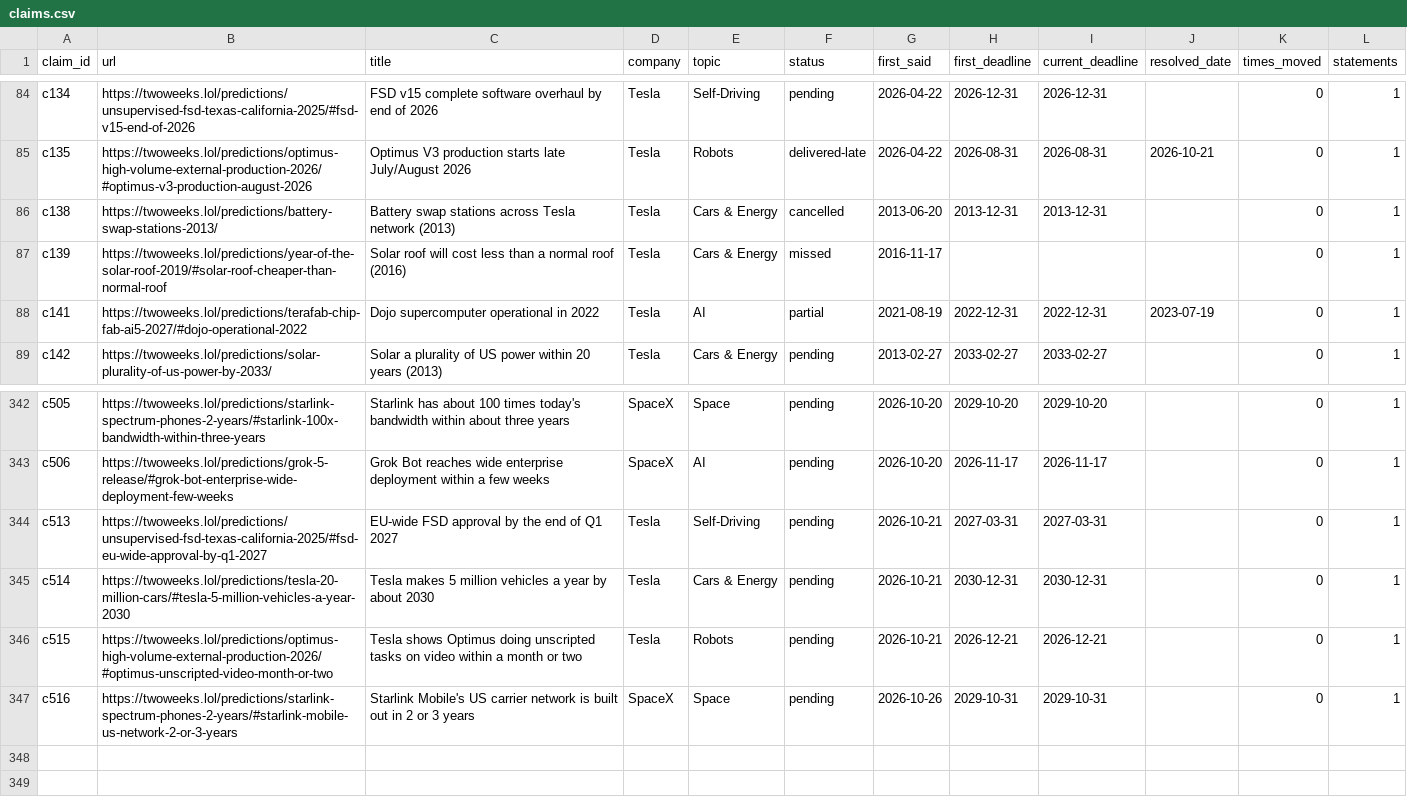
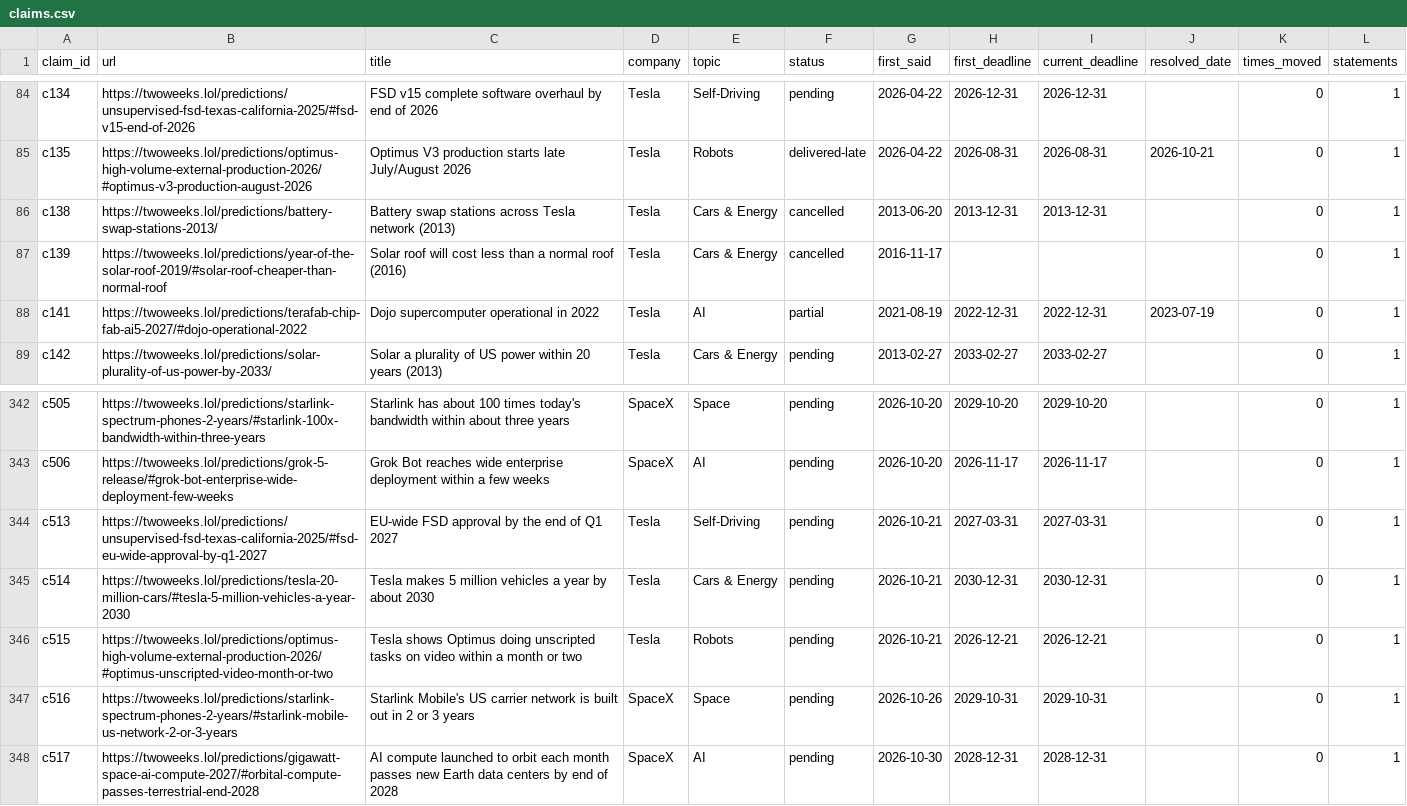
Before and after one commit to whatshuang1/elon-musk-predictions, a CSV file: data/claims.csv, drawn as a sheet; only a part is shown, gaps mark what is left out.

```diff
--- a/data/claims.csv
+++ b/data/claims.csv
@@ -86,3 +86,3 @@ c135,https://twoweeks.lol/predictions/optimus-high-volume-external-production-20
 c138,https://twoweeks.lol/predictions/battery-swap-stations-2013/,Battery swap stations across Tesla network (2013),Tesla,Cars & Energy,cancelled,2013-06-20,2013-12-31,2013-12-31,,0,1
-c139,https://twoweeks.lol/predictions/year-of-the-solar-roof-2019/#solar-roof-cheaper-than-normal-roof,Solar roof will cost less than a normal roof (2016),Tesla,Cars & Energy,missed,2016-11-17,,,,0,1
+c139,https://twoweeks.lol/predictions/year-of-the-solar-roof-2019/#solar-roof-cheaper-than-normal-roof,Solar roof will cost less than a normal roof (2016),Tesla,Cars & Energy,cancelled,2016-11-17,,,,0,1
 c141,https://twoweeks.lol/predictions/terafab-chip-fab-ai5-2027/#dojo-operational-2022,Dojo supercomputer operational in 2022,Tesla,AI,partial,2021-08-19,2022-12-31,2022-12-31,2023-07-19,0,1
@@ -347 +347,2 @@ c515,https://twoweeks.lol/predictions/optimus-high-volume-external-production-20
 c516,https://twoweeks.lol/predictions/starlink-spectrum-phones-2-years/#starlink-mobile-us-network-2-or-3-years,Starlink Mobile's US carrier network is built out in 2 or 3 years,SpaceX,Space,pending,2026-10-26,2029-10-31,2029-10-31,,0,1
+c517,https://twoweeks.lol/predictions/gigawatt-space-ai-compute-2027/#orbital-compute-passes-terrestrial-end-2028,AI compute launched to orbit each month passes new Earth data centers by end of 2028,SpaceX,AI,pending,2026-10-30,2028-12-31,2028-12-31,,0,1
```
Also changed, not shown: data/predictions.csv, 4 other files.
